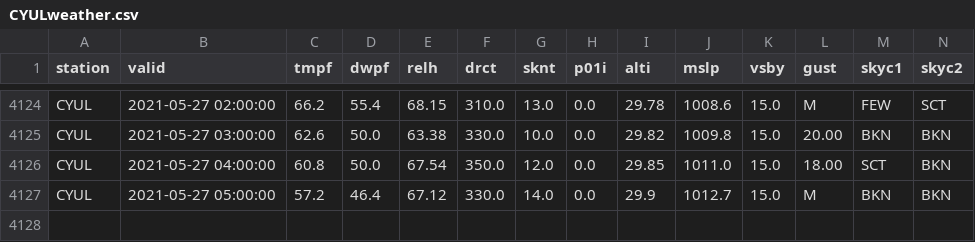
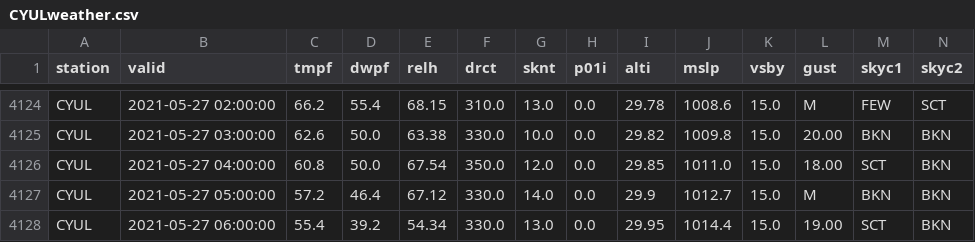
Before and after one commit to drdevinhopkins/210307, a CSV file: data/CYULweather.csv, drawn as a sheet; only a part is shown, gaps mark what is left out; rows hold the shown columns only; the diff names each change by its address in the sheet, - before the commit and + after, or states it on an @@ line.

```diff
--- a/data/CYULweather.csv
+++ b/data/CYULweather.csv
+row 4128: CYUL | 2021-05-27 06:00:00 | 55.4 | 39.2 | 54.34 | 330.0 | 13.0 | 0.0 | 29.95 | 1014.4 | 15.0 | 19.00 | SCT | BKN
```
Also changed, not shown: 1 other file.
